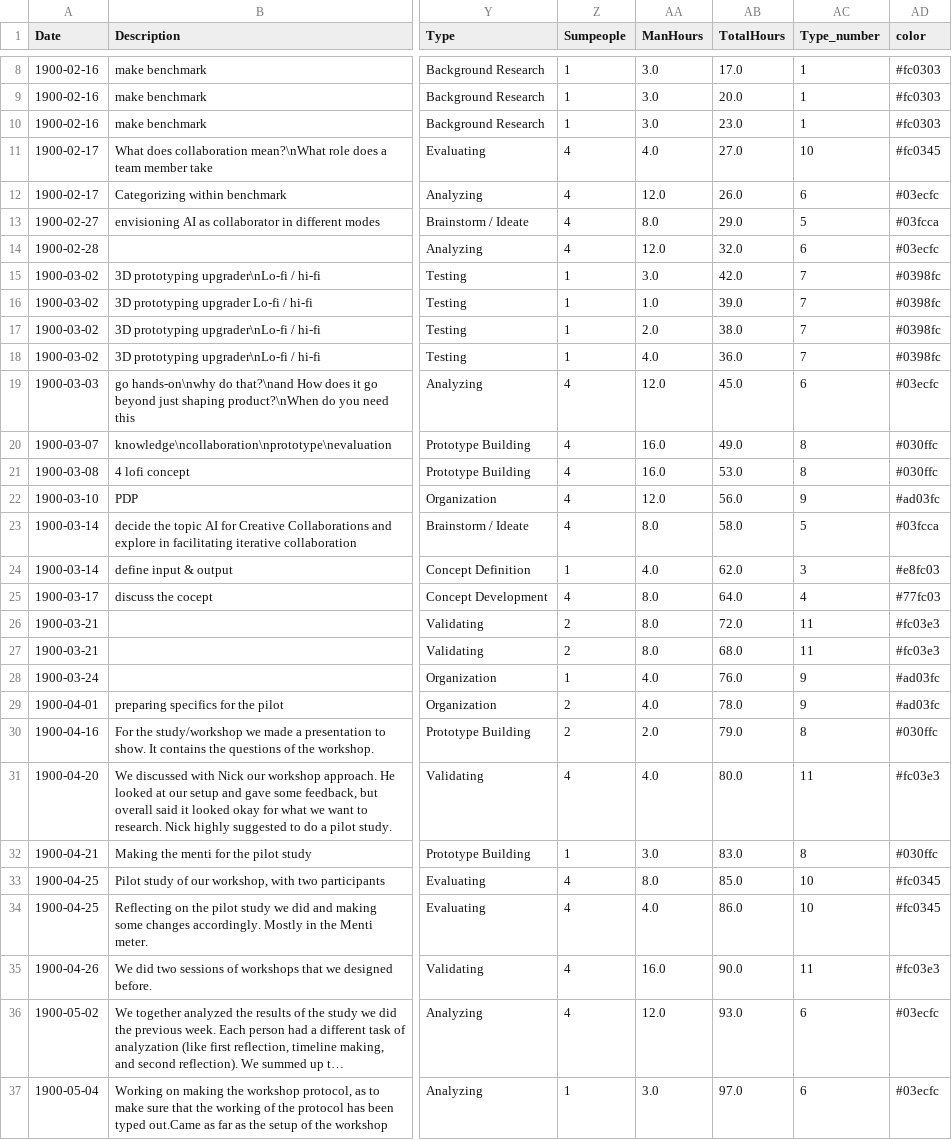
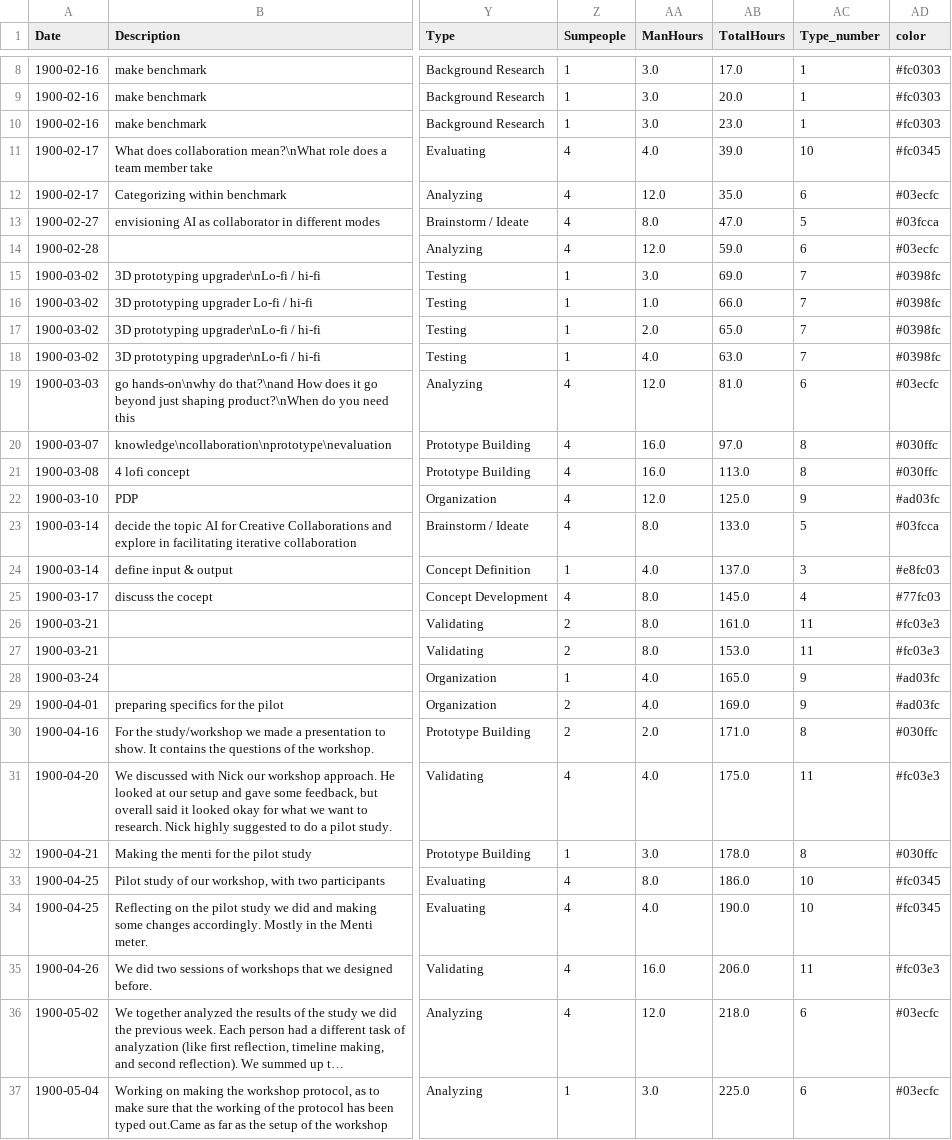
Before and after one commit to MaasGoudswaard/amcharts, a CSV file: data_after.csv, drawn as a sheet; only a part is shown, gaps mark what is left out; long unchanged cells end in …; the diff covers the shown part only; the diff names each change by its address in the sheet, - before the commit and + after, or states it on an @@ line.

Commit message:
Update data_after.csv

```diff
--- a/data_after.csv
+++ b/data_after.csv
-AB11 (TotalHours): 27.0
+AB11 (TotalHours): 39.0
-AB12 (TotalHours): 26.0
+AB12 (TotalHours): 35.0
-AB13 (TotalHours): 29.0
+AB13 (TotalHours): 47.0
-AB14 (TotalHours): 32.0
+AB14 (TotalHours): 59.0
-AB15 (TotalHours): 42.0
+AB15 (TotalHours): 69.0
-AB16 (TotalHours): 39.0
+AB16 (TotalHours): 66.0
-AB17 (TotalHours): 38.0
+AB17 (TotalHours): 65.0
-AB18 (TotalHours): 36.0
+AB18 (TotalHours): 63.0
-AB19 (TotalHours): 45.0
+AB19 (TotalHours): 81.0
-AB20 (TotalHours): 49.0
+AB20 (TotalHours): 97.0
-AB21 (TotalHours): 53.0
+AB21 (TotalHours): 113.0
-AB22 (TotalHours): 56.0
+AB22 (TotalHours): 125.0
-AB23 (TotalHours): 58.0
+AB23 (TotalHours): 133.0
-AB24 (TotalHours): 62.0
+AB24 (TotalHours): 137.0
-AB25 (TotalHours): 64.0
+AB25 (TotalHours): 145.0
-AB26 (TotalHours): 72.0
+AB26 (TotalHours): 161.0
-AB27 (TotalHours): 68.0
+AB27 (TotalHours): 153.0
-AB28 (TotalHours): 76.0
+AB28 (TotalHours): 165.0
-AB29 (TotalHours): 78.0
+AB29 (TotalHours): 169.0
-AB30 (TotalHours): 79.0
+AB30 (TotalHours): 171.0
-AB31 (TotalHours): 80.0
+AB31 (TotalHours): 175.0
-AB32 (TotalHours): 83.0
+AB32 (TotalHours): 178.0
-AB33 (TotalHours): 85.0
+AB33 (TotalHours): 186.0
-AB34 (TotalHours): 86.0
+AB34 (TotalHours): 190.0
-AB35 (TotalHours): 90.0
+AB35 (TotalHours): 206.0
-AB36 (TotalHours): 93.0
+AB36 (TotalHours): 218.0
-AB37 (TotalHours): 97.0
+AB37 (TotalHours): 225.0
```
Also changed, not shown: 31 edited cells elsewhere in this file.
